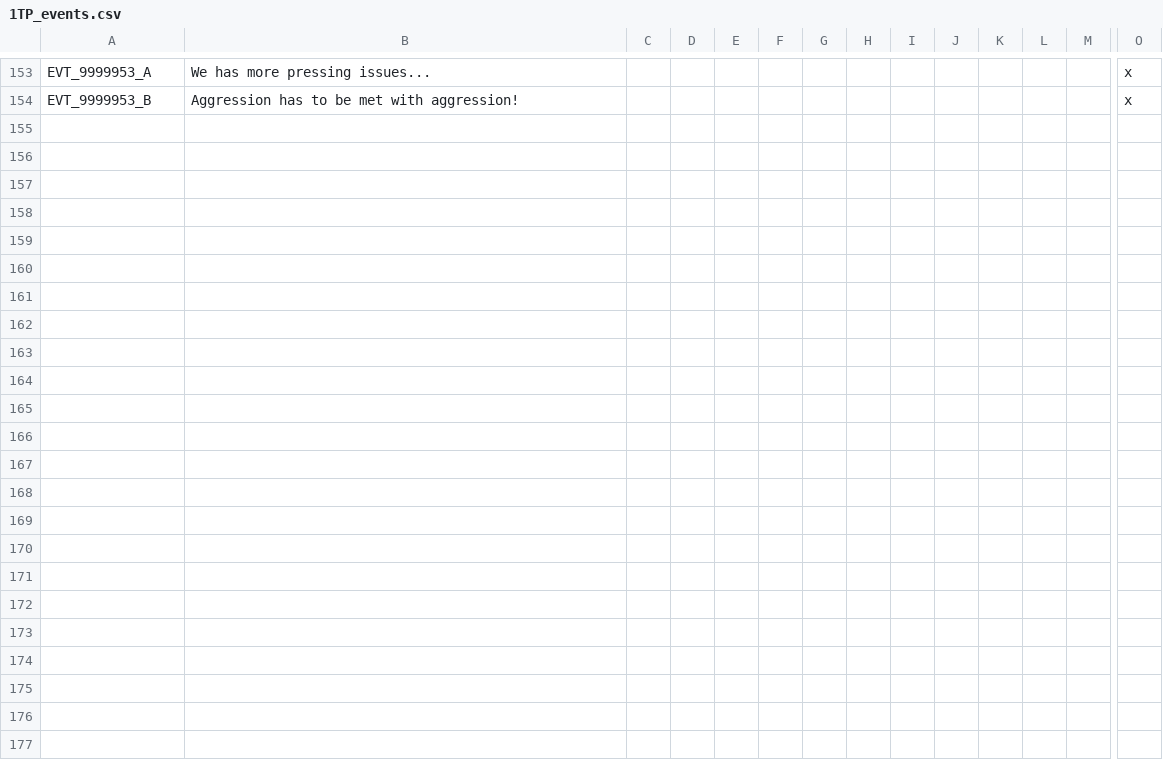
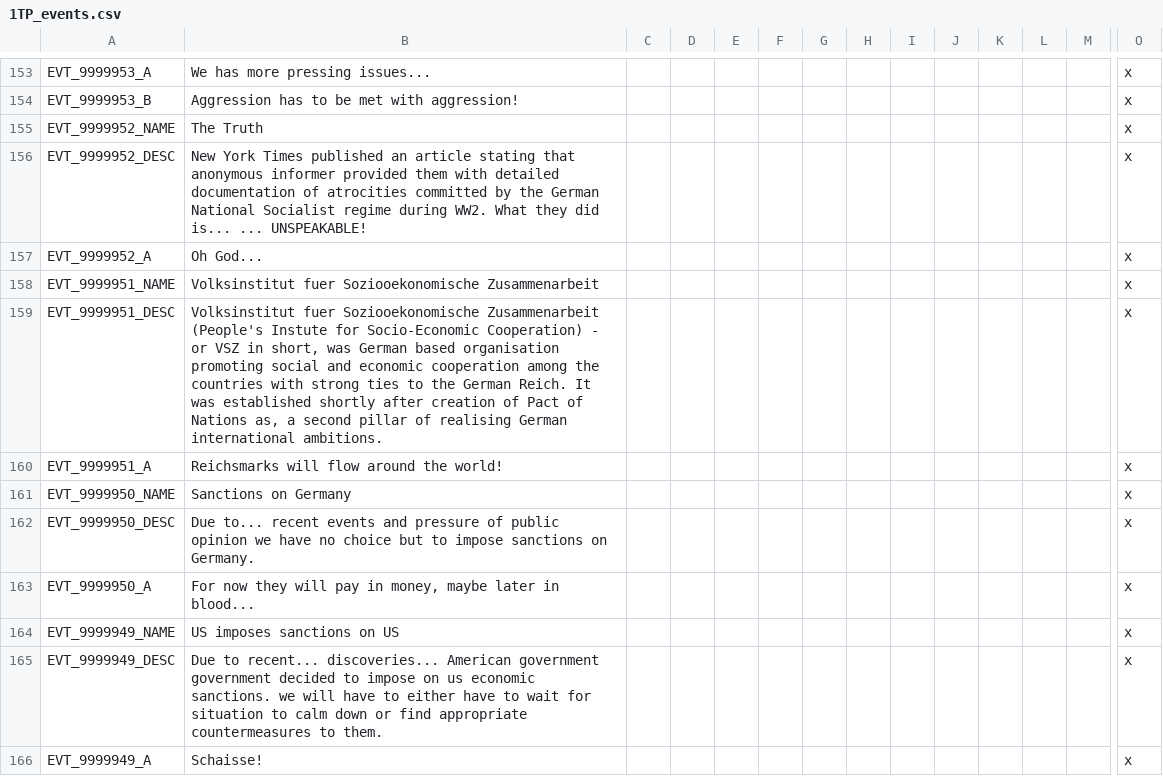
Before and after one commit to Mitusonator/Teufelspakt, a CSV file: Teufelspakt/localisation/1TP_events.csv, drawn as a sheet; only a part is shown, gaps mark what is left out; rows hold the shown columns only; the diff names each change by its address in the sheet, - before the commit and + after, or states it on an @@ line.

```diff
--- a/Teufelspakt/localisation/1TP_events.csv
+++ b/Teufelspakt/localisation/1TP_events.csv
+row 155: EVT_9999952_NAME | The Truth |  |  |  |  |  |  |  |  |  |  |  | x
+row 156: EVT_9999952_DESC | New York Times published an article stating that anonymous informer provided them with detailed documentation of atrocities committed by the German National Socialist regime during WW2. What they did is... ... UNSPEAKABLE! |  |  |  |  |  |  |  |  |  |  |  | x
+row 157: EVT_9999952_A | Oh God... |  |  |  |  |  |  |  |  |  |  |  | x
+row 158: EVT_9999951_NAME | Volksinstitut fuer Soziooekonomische Zusammenarbeit |  |  |  |  |  |  |  |  |  |  |  | x
+row 159: EVT_9999951_DESC | Volksinstitut fuer Soziooekonomische Zusammenarbeit (People's Instute for Socio-Economic Cooperation) - or VSZ in short, was German based organisation promoting social and economic cooperation among the countries with strong ties to the German Reich. It was established shortly after creation of Pact of Nations as, a second pillar of realising German international ambitions. |  |  |  |  |  |  |  |  |  |  |  | x
+row 160: EVT_9999951_A | Reichsmarks will flow around the world! |  |  |  |  |  |  |  |  |  |  |  | x
+row 161: EVT_9999950_NAME | Sanctions on Germany |  |  |  |  |  |  |  |  |  |  |  | x
+row 162: EVT_9999950_DESC | Due to... recent events and pressure of public opinion we have no choice but to impose sanctions on Germany. |  |  |  |  |  |  |  |  |  |  |  | x
+row 163: EVT_9999950_A | For now they will pay in money, maybe later in blood... |  |  |  |  |  |  |  |  |  |  |  | x
+row 164: EVT_9999949_NAME | US imposes sanctions on US |  |  |  |  |  |  |  |  |  |  |  | x
+row 165: EVT_9999949_DESC | Due to recent... discoveries... American government government decided to impose on us economic sanctions. we will have to either have to wait for situation to calm down or find appropriate countermeasures to them. |  |  |  |  |  |  |  |  |  |  |  | x
+row 166: EVT_9999949_A | Schaisse! |  |  |  |  |  |  |  |  |  |  |  | x
```
Also changed, not shown: Teufelspakt/localisation/Essential Localisation 2.csv, Teufelspakt/localisation/nwo_decisions.csv, 26 other files.
